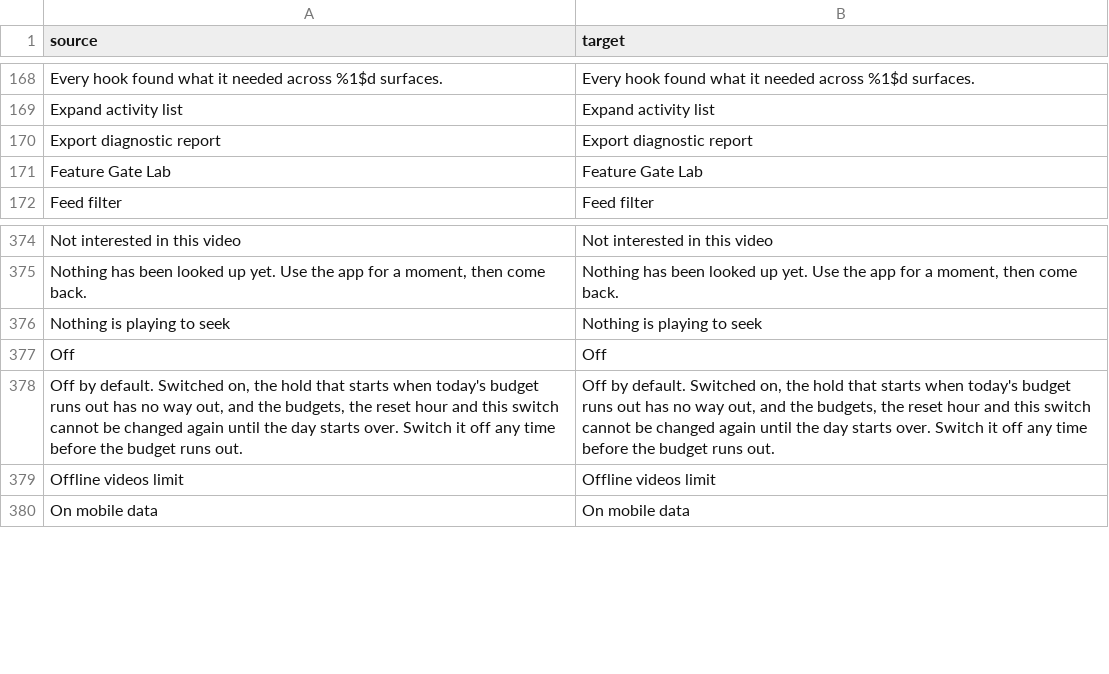
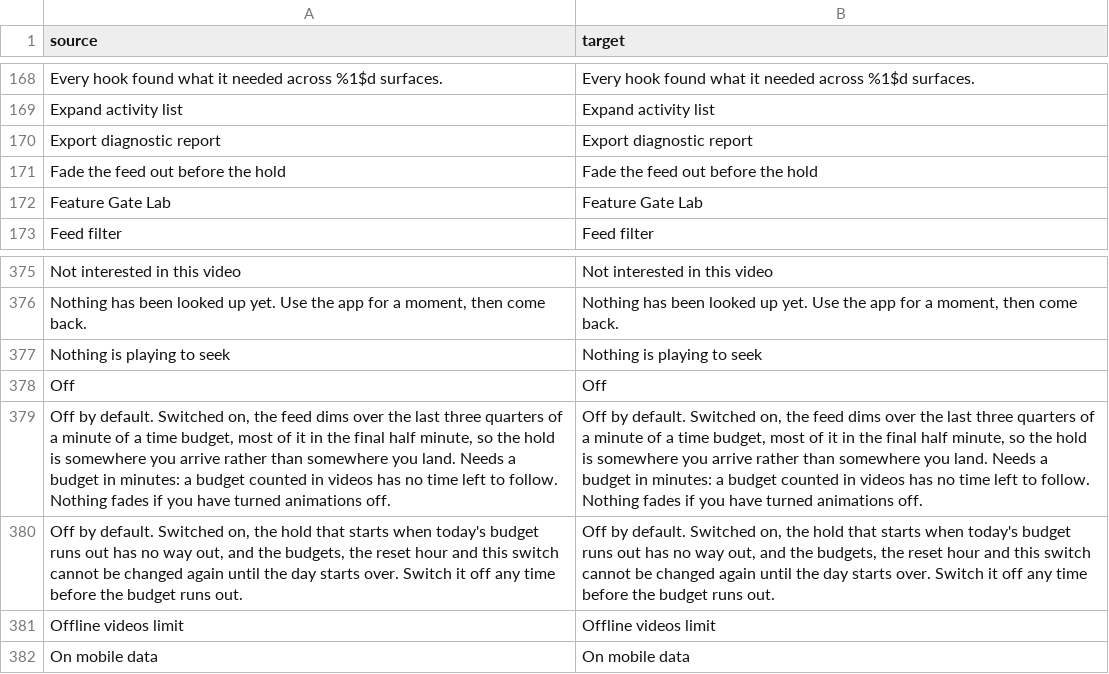
Before and after one commit to SysAdminDoc/hushfeed, a CSV file: extensions/tiktok/src/main/l10n/en.csv, drawn as a sheet; only a part is shown, gaps mark what is left out; the diff names each change by its address in the sheet, - before the commit and + after, or states it on an @@ line.

Commit message:
feat(wellbeing): fade the feed out over the last three quarters of a minute
A field study of short-form feeds (IMWUT 2026, N=104, seven days, within-subject)
measured people leaving 56 seconds after a gradual visual occlusion against 7
seconds after a pop-up, with no habituation across the week. It also found the
abrupt version worked better for the most impulsive readers, so this is a switch
beside the hold rather than a replacement for it, and it is off by default.

The cover is drawn from the budget rather than from an Animator, so a zero
animator duration scale cannot snap it to its end frame. That scale is still
read: a reader who has turned animation off has asked not to be shown a slow
fade, and gets the plain hold with nothing before it.

Squared rather than linear, so about a tenth of the cover is there with half the
ramp still to run and the rest arrives in the final thirty seconds, which is the
shape the study describes. It finishes on argb(238, 0, 0, 0), and the hold's
panel now takes that number from the ramp instead of writing it out again, so
the last frame before the hold and the first frame of it cannot drift apart.

It only has something to follow when a budget in minutes is set. SessionBudget
gained budgetRemainingMs for that, which answers negative rather than zero when
nothing is counted in time, because "no time budget" and "no time left" want
opposite behaviour.

The cover refuses touches and clicks, so the feed underneath still scrolls, and
it is marked not important for accessibility: the hold has its own announcement
and this is the half minute before that.

785 tests pass across 105 suites, both lints pass, the release gate passes, and
the two playback captures moved. Making the ramp linear or dropping the check
that stands the ramp down under the hold turns three of the new tests red.

```diff
--- a/extensions/tiktok/src/main/l10n/en.csv
+++ b/extensions/tiktok/src/main/l10n/en.csv
+row 171: Fade the feed out before the hold | Fade the feed out before the hold
+row 379: Off by default. Switched on, the feed dims over the last three quarters of a minute of a time budget, most of it in the final half minute, so the hold is somewhere you arrive rather than somewhere you land. Needs a budget in minutes: a budget counted in videos has no time left to follow. Nothing fades if you have turned animations off. | Off by default. Switched on, the feed dims over the last three quarters of a minute of a time budget, most of it in the final half minute, so the hold is somewhere you arrive rather than somewhere you land. Needs a budget in minutes: a budget counted in videos has no time left to follow. Nothing fades if you have turned animations off.
```
Also changed, not shown: extensions/tiktok/src/main/l10n/de.tsv, extensions/tiktok/src/main/l10n/in.csv, 12 other files.
